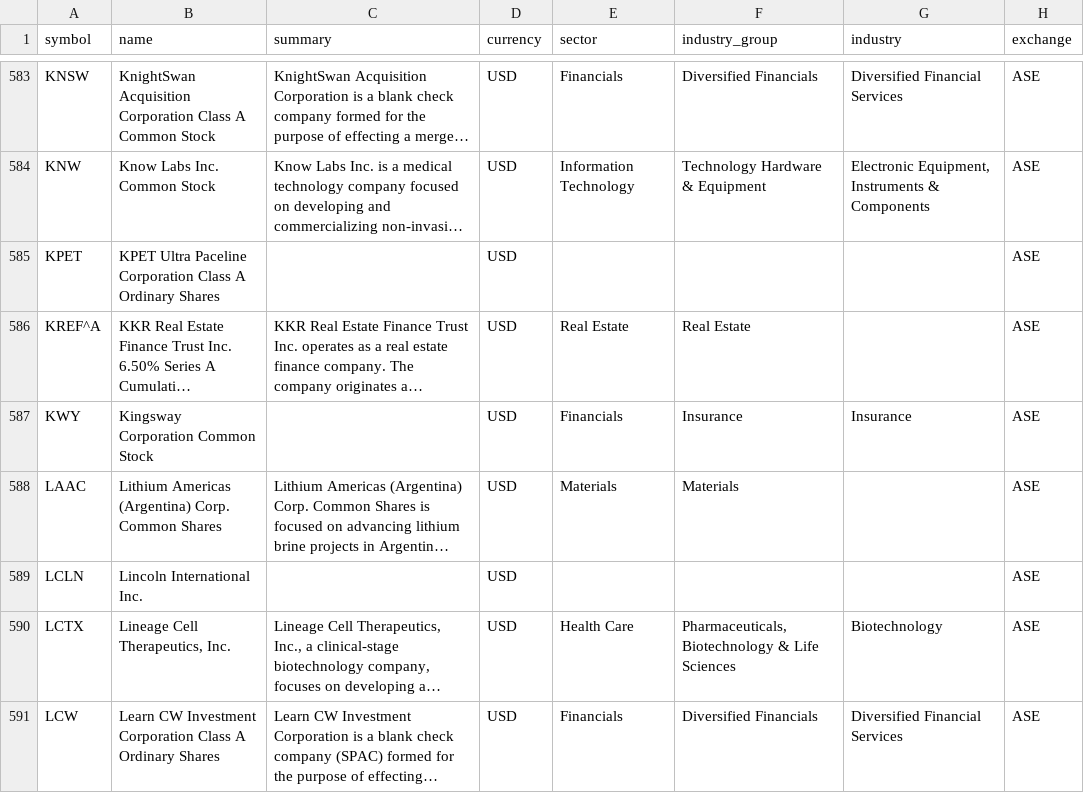
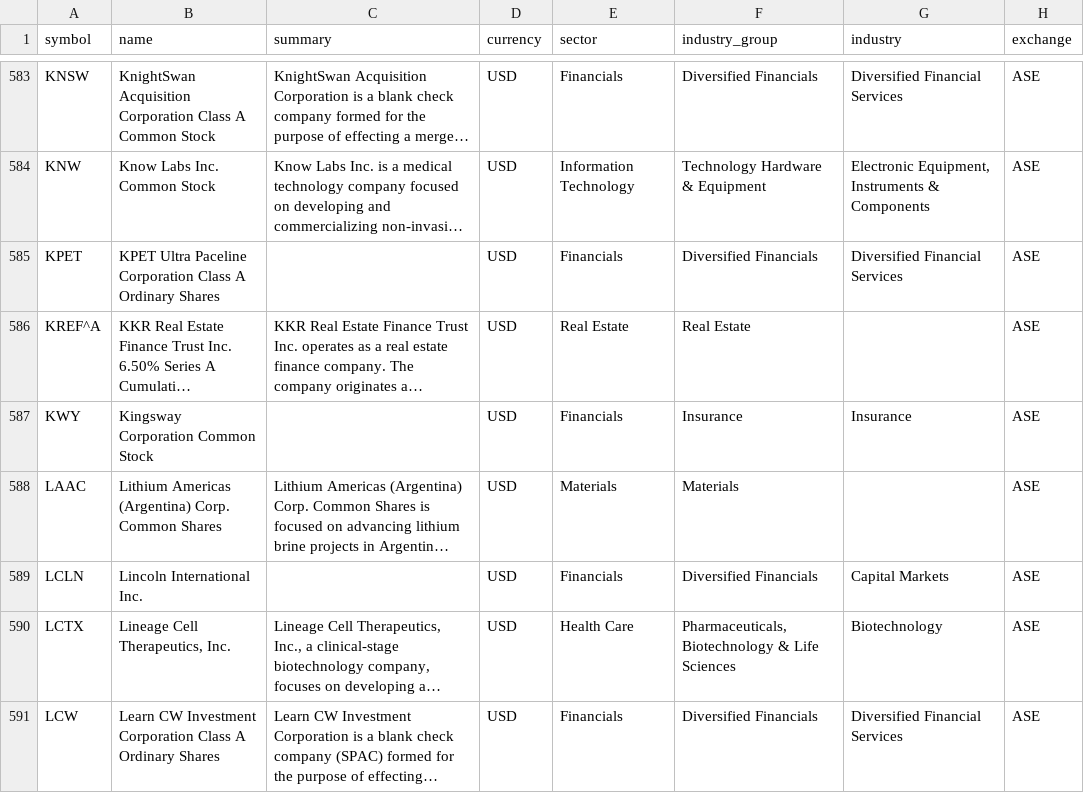
Before and after one commit to JerBouma/FinanceDatabase, a CSV file: database/equities/ASE.csv, drawn as a sheet; only a part is shown, gaps mark what is left out; long unchanged cells end in …; the diff covers the shown part only; the diff names each change by its address in the sheet, - before the commit and + after, or states it on an @@ line.

Commit message:
Fill missing sector/industry_group/industry from FMP screener via GICS translation table
Built a 156-entry translation table mapping FMP's Morningstar-style
(sector, industry) pairs from three bulk search-company-screener dumps
(~23,470 symbols total, ~11,252 non-ETF/non-fund equities) to valid
GICS (sector, industry_group, industry) triples in
compression/categories/categories.json. Where FMP's industry string
exactly matched a GICS leaf (e.g. Oil & Gas Refining & Marketing),
looked it up directly; otherwise matched by reading each GICS
industry's description and picking the closest fit, then used that
industry's parent industry_group/sector for consistency (not FMP's
own sector label).

Applied the table by symbol to every active (non-delisted) row across
database/equities/*.csv with any of sector/industry_group/industry
blank. When any of the three was blank, all three were rewritten
together from the translation table (rather than only patching the
blank cell) so the resulting triple is guaranteed to validate against
the GICS tree, even where a stale partial value was already present.
Rows already fully populated were left untouched, as were delisted
rows and symbols absent from the screener dataset.

Result: 1,076 of 89,674 gap rows filled (10,534 distinct symbols
available from the screener; the rest of the gap is symbols outside
FMP's ~23,470-symbol screener universe - OTC/foreign/preferred-share/
warrant tickers - which is out of scope for this bulk-data pass).
Every written triple was validated against categories.json before
writing.

```diff
--- a/database/equities/ASE.csv
+++ b/database/equities/ASE.csv
-E585 (sector): (empty)
+E585 (sector): Financials
-F585 (industry_group): (empty)
+F585 (industry_group): Diversified Financials
-G585 (industry): (empty)
+G585 (industry): Diversified Financial Services
-E589 (sector): (empty)
+E589 (sector): Financials
-F589 (industry_group): (empty)
+F589 (industry_group): Diversified Financials
-G589 (industry): (empty)
+G589 (industry): Capital Markets
```
Also changed, not shown: 155 edited cells elsewhere in this file, database/equities/NAN.csv, database/equities/NCM.csv, 5 other files.
